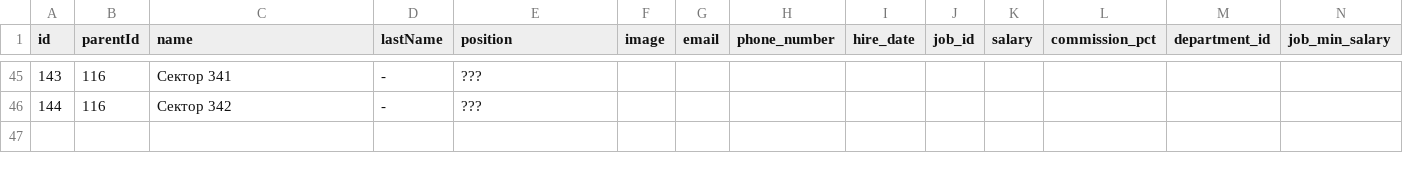
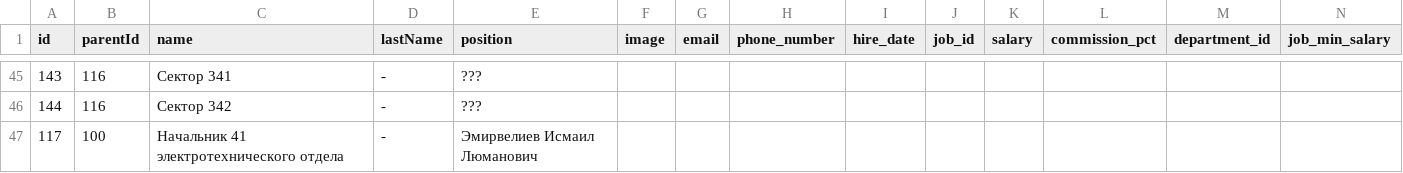
Before and after one commit to Potapozavr/Site, a CSV file: data-oracle.csv, drawn as a sheet; only a part is shown, gaps mark what is left out; rows hold the shown columns only; the diff names each change by its address in the sheet, - before the commit and + after, or states it on an @@ line.

Commit message:
Update data-oracle.csv

```diff
--- a/data-oracle.csv
+++ b/data-oracle.csv
+row 47: 117 | 100 | Начальник 41 электротехнического отдела | - | Эмирвелиев Исмаил Люманович
```
